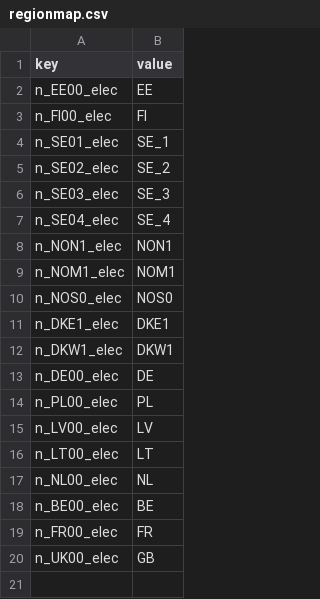
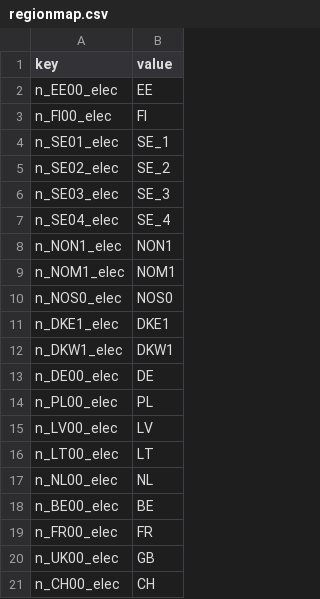
Before and after one commit to vttresearch/west_european_model, a CSV file: input/regionmap.csv, drawn as a sheet.

```diff
--- a/input/regionmap.csv
+++ b/input/regionmap.csv
@@ -20 +20,2 @@ n_FR00_elec,FR
 n_UK00_elec,GB
+n_CH00_elec,CH
```
Also changed, not shown: input/regionmap-hydro.csv, input/regionmap-pv.csv, 3 other files.
